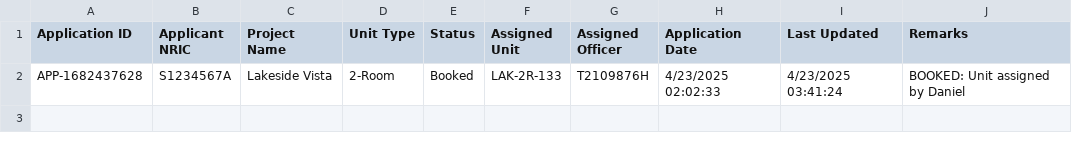
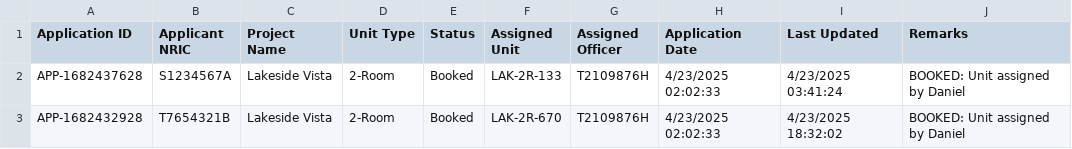
Before and after one commit to EwenCheung/SC2002-BTO-Management-System, a CSV file: Datasets/ApplicationList.csv, drawn as a sheet.

Commit message:
fix logic error that could happen on duplicate unit number

```diff
--- a/Datasets/ApplicationList.csv
+++ b/Datasets/ApplicationList.csv
@@ -2 +2,2 @@ Application ID,Applicant NRIC,Project Name,Unit Type,Status,Assigned Unit,Assign
 APP-1682437628,S1234567A,Lakeside Vista,2-Room,Booked,LAK-2R-133,T2109876H,4/23/2025 02:02:33,4/23/2025 03:41:24,BOOKED: Unit assigned by Daniel
+APP-1682432928,T7654321B,Lakeside Vista,2-Room,Booked,LAK-2R-670,T2109876H,4/23/2025 02:02:33,4/23/2025 18:32:02,BOOKED: Unit assigned by Daniel
```
Also changed, not shown: Datasets/ProjectList.csv, 1 other file.
